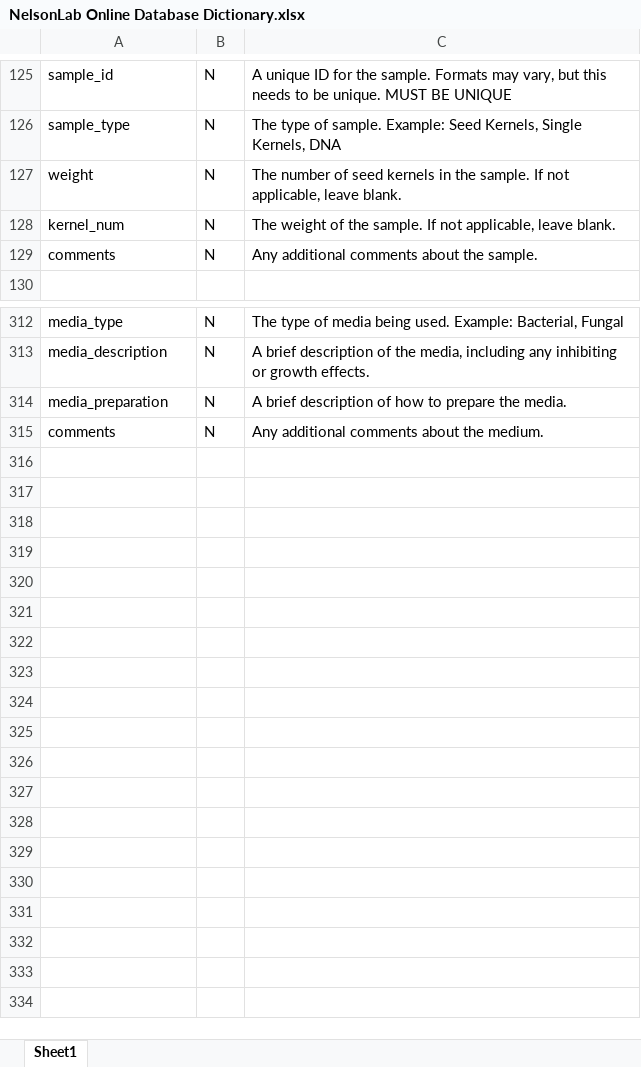
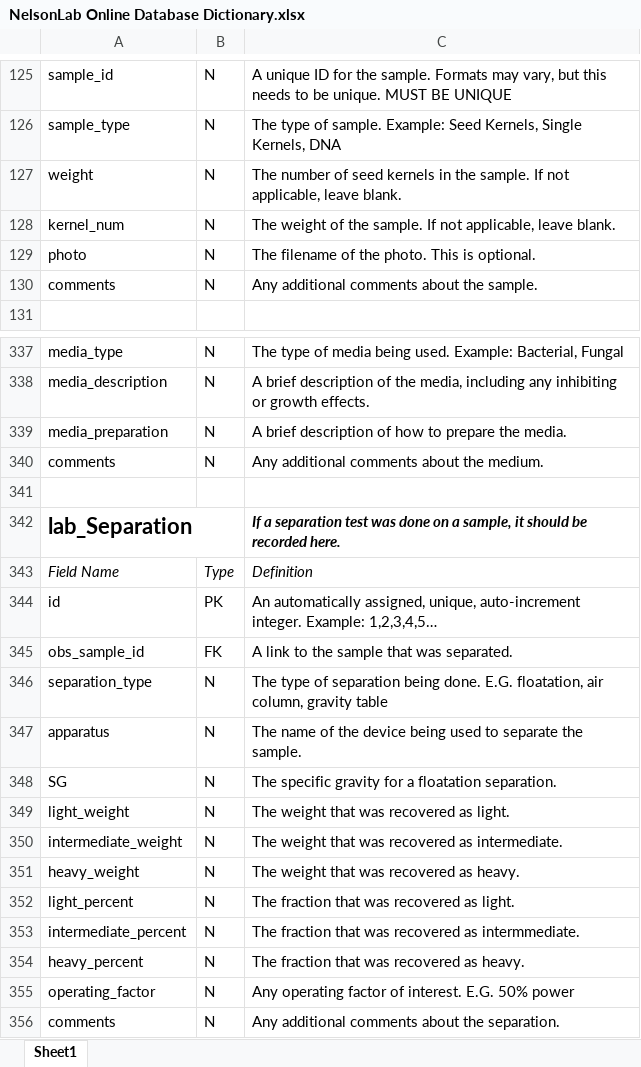
Before and after one commit to slin63/django_NelsonDB, an Excel workbook: NelsonLab Online Database Dictionary.xlsx, sheet Sheet1, drawn as a sheet; only a part is shown, gaps mark what is left out; values as stored, in another font and other column widths than the file's, no borders; the diff covers the shown part only; the diff names each change by its address in the sheet, - before the commit and + after, or states it on an @@ line.

Commit message:
updated db table dictionary

```diff
--- a/NelsonLab Online Database Dictionary.xlsx (sheet Sheet1)
+++ b/NelsonLab Online Database Dictionary.xlsx (sheet Sheet1)
+row 129: photo | N | The filename of the photo. This is optional.
+row 341: (empty)
+row 342: lab_Separation |  | If a separation test was done on a sample, it should be recorded here.
+row 343: Field Name | Type | Definition
+row 344: id | PK | An automatically assigned, unique, auto-increment integer. Example: 1,2,3,4,5…
+row 345: obs_sample_id | FK | A link to the sample that was separated.
+row 346: separation_type | N | The type of separation being done. E.G. floatation, air column, gravity table
+row 347: apparatus | N | The name of the device being used to separate the sample.
+row 348: SG | N | The specific gravity for a floatation separation.
+row 349: light_weight | N | The weight that was recovered as light.
+row 350: intermediate_weight | N | The weight that was recovered as intermediate.
+row 351: heavy_weight | N | The weight that was recovered as heavy.
+row 352: light_percent | N | The fraction that was recovered as light.
+row 353: intermediate_percent | N | The fraction that was recovered as intermmediate.
+row 354: heavy_percent | N | The fraction that was recovered as heavy.
+row 355: operating_factor | N | Any operating factor of interest. E.G. 50% power
+row 356: comments | N | Any additional comments about the separation.
```
Also changed, not shown: 24 added rows and 11 edited cells elsewhere in this sheet.
